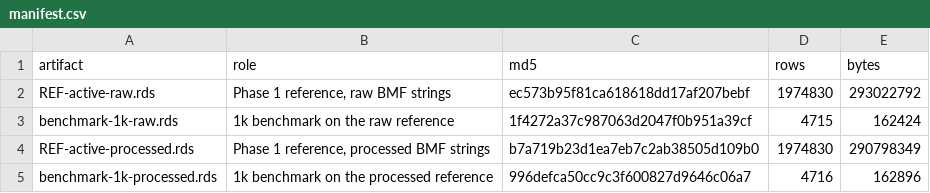
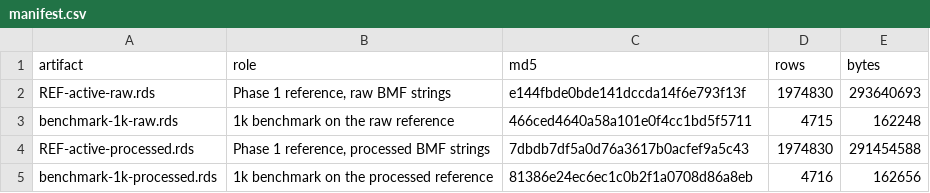
Before and after one commit to Nonprofit-Open-Data-Collective/matchdb, a CSV file: dev/BASELINE-2026-10/manifest.csv, drawn as a sheet.

```diff
--- a/dev/BASELINE-2026-10/manifest.csv
+++ b/dev/BASELINE-2026-10/manifest.csv
@@ -1,5 +1,5 @@
 "artifact","role","md5","rows","bytes"
-"REF-active-raw.rds","Phase 1 reference, raw BMF strings","ec573b95f81ca618618dd17af207bebf",1974830,293022792
-"benchmark-1k-raw.rds","1k benchmark on the raw reference","1f4272a37c987063d2047f0b951a39cf",4715,162424
-"REF-active-processed.rds","Phase 1 reference, processed BMF strings","b7a719b23d1ea7eb7c2ab38505d109b0",1974830,290798349
-"benchmark-1k-processed.rds","1k benchmark on the processed reference","996defca50cc9c3f600827d9646c06a7",4716,162896
+"REF-active-raw.rds","Phase 1 reference, raw BMF strings","e144fbde0bde141dccda14f6e793f13f",1974830,293640693
+"benchmark-1k-raw.rds","1k benchmark on the raw reference","466ced4640a58a101e0f4cc1bd5f5711",4715,162248
+"REF-active-processed.rds","Phase 1 reference, processed BMF strings","7dbdb7df5a0d76a3617b0acfef9a5c43",1974830,291454588
+"benchmark-1k-processed.rds","1k benchmark on the processed reference","81386e24ec6ec1c0b2f1a0708d86a8eb",4716,162656
```
Also changed, not shown: 5 other files.
